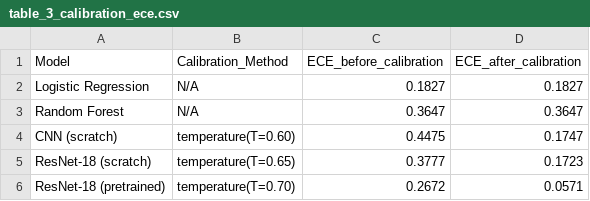
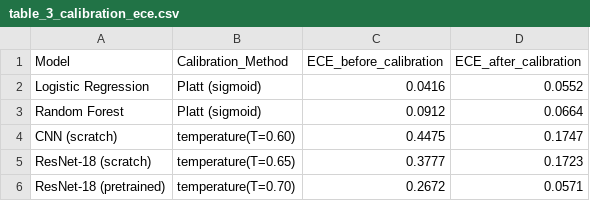
Before and after one commit to SID-6921/Microplastic_HCS_Pipeline, a CSV file: results/tables/table_3_calibration_ece.csv, drawn as a sheet.

```diff
--- a/results/tables/table_3_calibration_ece.csv
+++ b/results/tables/table_3_calibration_ece.csv
@@ -1,4 +1,4 @@
 Model,Calibration_Method,ECE_before_calibration,ECE_after_calibration
-Logistic Regression,N/A,0.1827,0.1827
-Random Forest,N/A,0.3647,0.3647
+Logistic Regression,Platt (sigmoid),0.0416,0.0552
+Random Forest,Platt (sigmoid),0.0912,0.0664
 CNN (scratch),temperature(T=0.60),0.4475,0.1747
```
Also changed, not shown: results/tables/table_5_biological_validation.csv, 6 other files.
